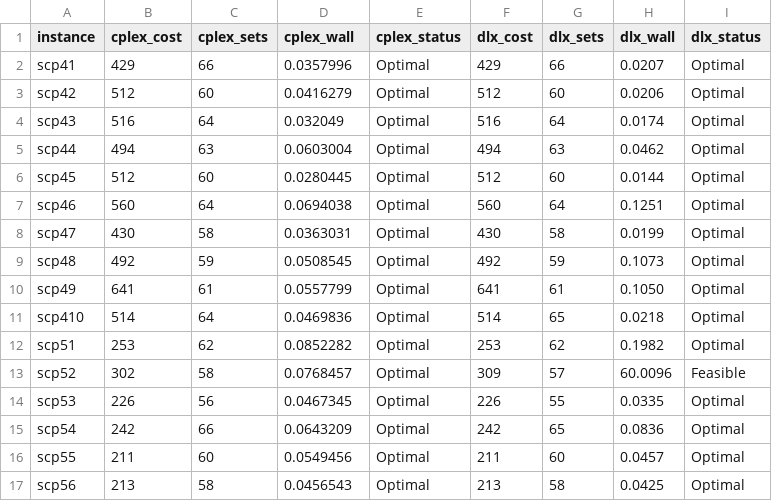
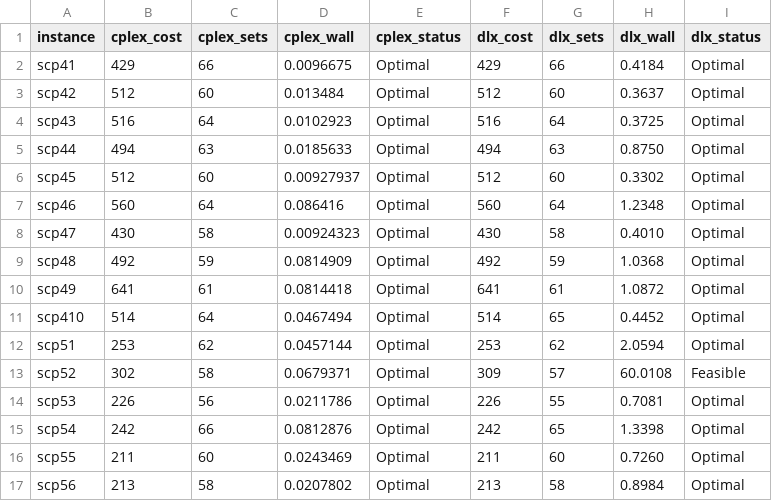
Before and after one commit to leonardo-vinicius-secundaria/cplex_testes_versus_meu_codigo, a CSV file: scp41/RESULTADOS/benchmark.csv, drawn as a sheet; only a part is shown; the diff covers the shown part only.

Commit message:
feat: add opt lab pc results

```diff
--- a/scp41/RESULTADOS/benchmark.csv
+++ b/scp41/RESULTADOS/benchmark.csv
@@ -1,17 +1,17 @@
 instance,cplex_cost,cplex_sets,cplex_wall,cplex_status,dlx_cost,dlx_sets,dlx_wall,dlx_status
-scp41,429,66,0.0357996,Optimal,429,66,0.0207,Optimal
-scp42,512,60,0.0416279,Optimal,512,60,0.0206,Optimal
-scp43,516,64,0.032049,Optimal,516,64,0.0174,Optimal
-scp44,494,63,0.0603004,Optimal,494,63,0.0462,Optimal
-scp45,512,60,0.0280445,Optimal,512,60,0.0144,Optimal
-scp46,560,64,0.0694038,Optimal,560,64,0.1251,Optimal
-scp47,430,58,0.0363031,Optimal,430,58,0.0199,Optimal
-scp48,492,59,0.0508545,Optimal,492,59,0.1073,Optimal
-scp49,641,61,0.0557799,Optimal,641,61,0.1050,Optimal
-scp410,514,64,0.0469836,Optimal,514,65,0.0218,Optimal
-scp51,253,62,0.0852282,Optimal,253,62,0.1982,Optimal
-scp52,302,58,0.0768457,Optimal,309,57,60.0096,Feasible
-scp53,226,56,0.0467345,Optimal,226,55,0.0335,Optimal
-scp54,242,66,0.0643209,Optimal,242,65,0.0836,Optimal
-scp55,211,60,0.0549456,Optimal,211,60,0.0457,Optimal
-scp56,213,58,0.0456543,Optimal,213,58,0.0425,Optimal
+scp41,429,66,0.0096675,Optimal,429,66,0.4184,Optimal
+scp42,512,60,0.013484,Optimal,512,60,0.3637,Optimal
+scp43,516,64,0.0102923,Optimal,516,64,0.3725,Optimal
+scp44,494,63,0.0185633,Optimal,494,63,0.8750,Optimal
+scp45,512,60,0.00927937,Optimal,512,60,0.3302,Optimal
+scp46,560,64,0.086416,Optimal,560,64,1.2348,Optimal
+scp47,430,58,0.00924323,Optimal,430,58,0.4010,Optimal
+scp48,492,59,0.0814909,Optimal,492,59,1.0368,Optimal
+scp49,641,61,0.0814418,Optimal,641,61,1.0872,Optimal
+scp410,514,64,0.0467494,Optimal,514,65,0.4452,Optimal
+scp51,253,62,0.0457144,Optimal,253,62,2.0594,Optimal
+scp52,302,58,0.0679371,Optimal,309,57,60.0108,Feasible
+scp53,226,56,0.0211786,Optimal,226,55,0.7081,Optimal
+scp54,242,66,0.0812876,Optimal,242,65,1.3398,Optimal
+scp55,211,60,0.0243469,Optimal,211,60,0.7260,Optimal
+scp56,213,58,0.0207802,Optimal,213,58,0.8984,Optimal
```
Also changed, not shown: 38 edited cells elsewhere in this file.
